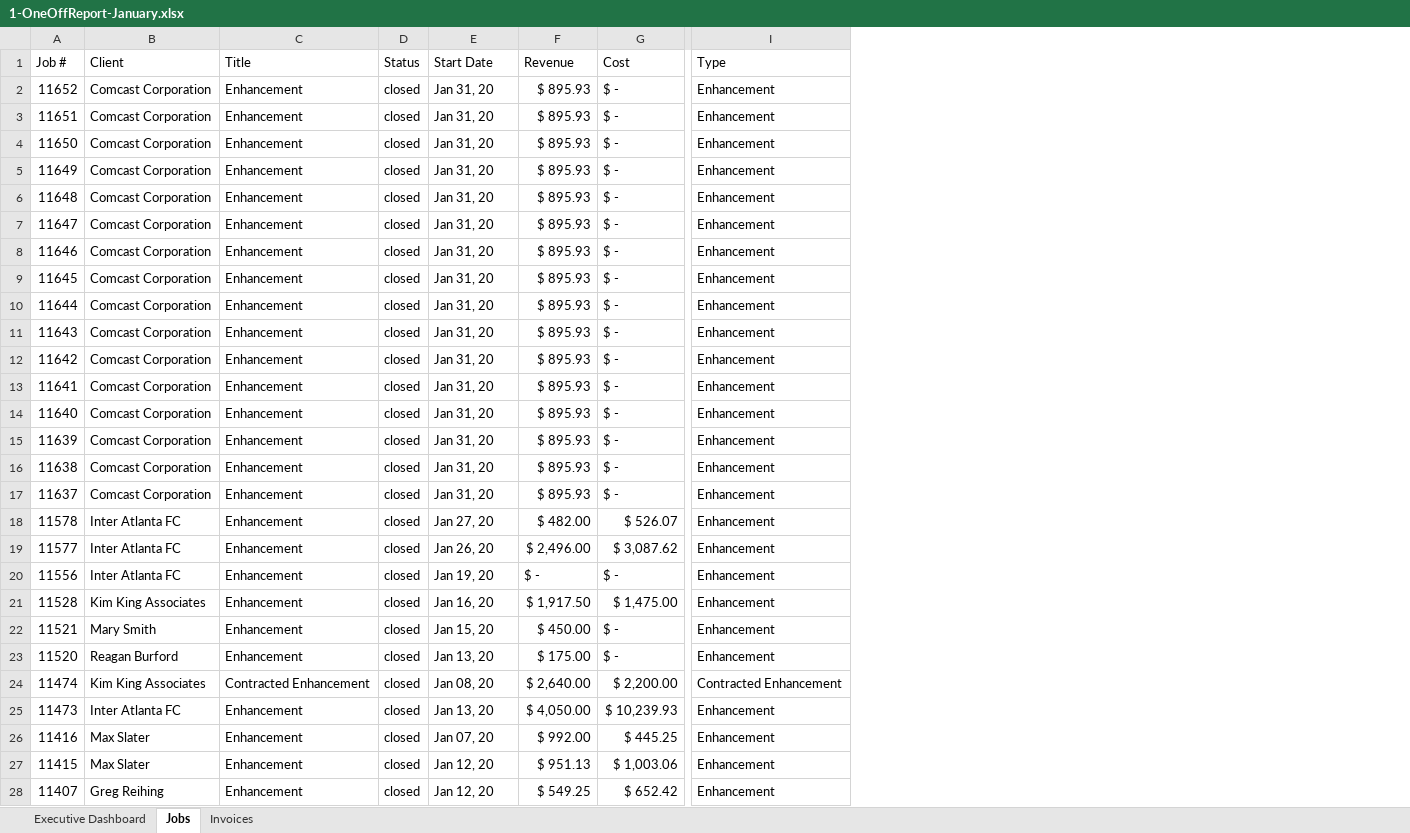
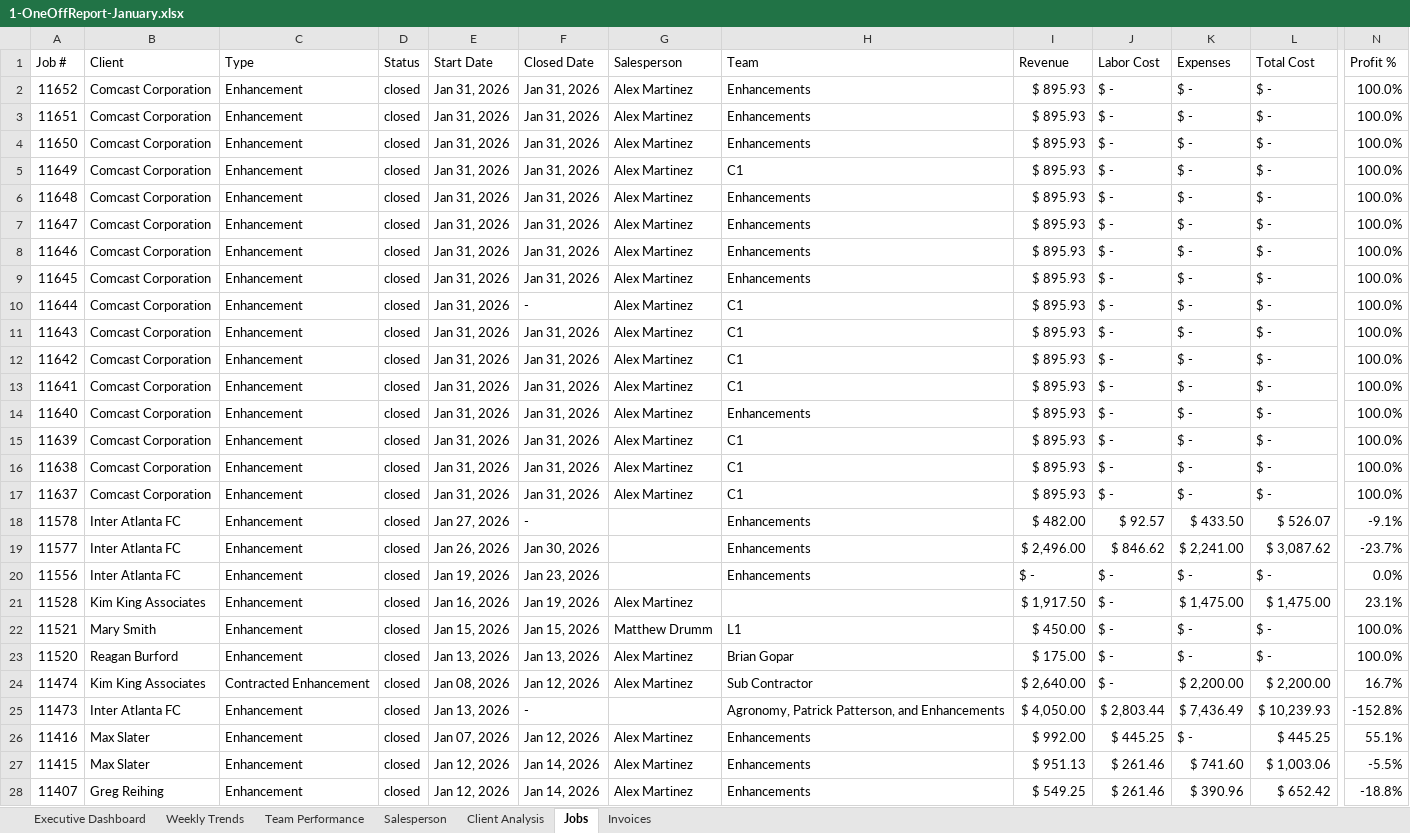
Before and after one commit to Grey-Development/enhancement-reports, an Excel workbook: 1-OneOffReport-January.xlsx, sheet Jobs, drawn as a sheet; only a part is shown, gaps mark what is left out; values as stored, in another font and other column widths than the file's, no cell formats; conditional formats not drawn; removed rows and columns are numbered as before the commit, all else as after; the diff covers the shown part only; the diff names each change by its address in the sheet, - before the commit and + after, or states it on an @@ line.

```diff
--- a/1-OneOffReport-January.xlsx (sheet Jobs)
+++ b/1-OneOffReport-January.xlsx (sheet Jobs)
+sheet tab: Weekly Trends
+sheet tab: Team Performance
+sheet tab: Salesperson
+sheet tab: Client Analysis
+column F (Closed Date), rows 2-28: Jan 31, 2026 | Jan 31, 2026 | Jan 31, 2026 | Jan 31, 2026 | Jan 31, 2026 | Jan 31, 2026 | Jan 31, 2026 | Jan 31, 2026 | - | Jan 31, 2026 | Jan 31, 2026 | Jan 31, 2026 | Jan 31, 2026 | Jan 31, 2026 | Jan 31, 2026 | Jan 31, 2026 | - | Jan 30, 2026 | Jan 23, 2026 | Jan 19, 2026 | Jan 15, 2026 | Jan 13, 2026 | Jan 12, 2026 | - | Jan 12, 2026 | Jan 14, 2026 | Jan 14, 2026
+column G (Salesperson), rows 2-28: Alex Martinez | Alex Martinez | Alex Martinez | Alex Martinez | Alex Martinez | Alex Martinez | Alex Martinez | Alex Martinez | Alex Martinez | Alex Martinez | Alex Martinez | Alex Martinez | Alex Martinez | Alex Martinez | Alex Martinez | Alex Martinez |  |  |  | Alex Martinez | Matthew Drumm | Alex Martinez | Alex Martinez |  | Alex Martinez | Alex Martinez | Alex Martinez
+column H (Team), rows 2-28: Enhancements | Enhancements | Enhancements | C1 | Enhancements | Enhancements | Enhancements | Enhancements | C1 | C1 | C1 | C1 | Enhancements | C1 | C1 | C1 | Enhancements | Enhancements | Enhancements |  | L1 | Brian Gopar | Sub Contractor | Agronomy, Patrick Patterson, and Enhancements | Enhancements | Enhancements | Enhancements
+column J (Labor Cost), rows 2-28: $ - | $ - | $ - | $ - | $ - | $ - | $ - | $ - | $ - | $ - | $ - | $ - | $ - | $ - | $ - | $ - | $ 92.57 | $ 846.62 | $ - | $ - | $ - | $ - | $ - | $ 2,803.44 | $ 445.25 | $ 261.46 | $ 261.46
+column K (Expenses), rows 2-28: $ - | $ - | $ - | $ - | $ - | $ - | $ - | $ - | $ - | $ - | $ - | $ - | $ - | $ - | $ - | $ - | $ 433.50 | $ 2,241.00 | $ - | $ 1,475.00 | $ - | $ - | $ 2,200.00 | $ 7,436.49 | $ - | $ 741.60 | $ 390.96
-column I (Type), rows 2-28: Enhancement | Enhancement | Enhancement | Enhancement | Enhancement | Enhancement | Enhancement | Enhancement | Enhancement | Enhancement | Enhancement | Enhancement | Enhancement | Enhancement | Enhancement | Enhancement | Enhancement | Enhancement | Enhancement | Enhancement | Enhancement | Enhancement | Contracted Enhancement | Enhancement | Enhancement | Enhancement | Enhancement
+column N (Profit %), rows 2-28: 100.0% | 100.0% | 100.0% | 100.0% | 100.0% | 100.0% | 100.0% | 100.0% | 100.0% | 100.0% | 100.0% | 100.0% | 100.0% | 100.0% | 100.0% | 100.0% | -9.1% | -23.7% | 0.0% | 23.1% | 100.0% | 100.0% | 16.7% | -152.8% | 55.1% | -5.5% | -18.8%
-C1: Title
+C1: Type
-L1: Cost
+L1: Total Cost
-E2:E17 (Start Date): Jan 31, 20
+E2:E17 (Start Date): Jan 31, 2026
-E18 (Start Date): Jan 27, 20
+E18 (Start Date): Jan 27, 2026
-E19 (Start Date): Jan 26, 20
+E19 (Start Date): Jan 26, 2026
-E20 (Start Date): Jan 19, 20
+E20 (Start Date): Jan 19, 2026
-E21 (Start Date): Jan 16, 20
+E21 (Start Date): Jan 16, 2026
-E22 (Start Date): Jan 15, 20
+E22 (Start Date): Jan 15, 2026
-E23 (Start Date): Jan 13, 20
+E23 (Start Date): Jan 13, 2026
-E24 (Start Date): Jan 08, 20
+E24 (Start Date): Jan 08, 2026
-E25 (Start Date): Jan 13, 20
+E25 (Start Date): Jan 13, 2026
-E26 (Start Date): Jan 07, 20
+E26 (Start Date): Jan 07, 2026
-E27:E28 (Start Date): Jan 12, 20
+E27:E28 (Start Date): Jan 12, 2026
```
Also changed, not shown: 3 edited cells elsewhere in this sheet, sheet Executive Dashboard, sheet Invoices, cell formats, 1 other file.
